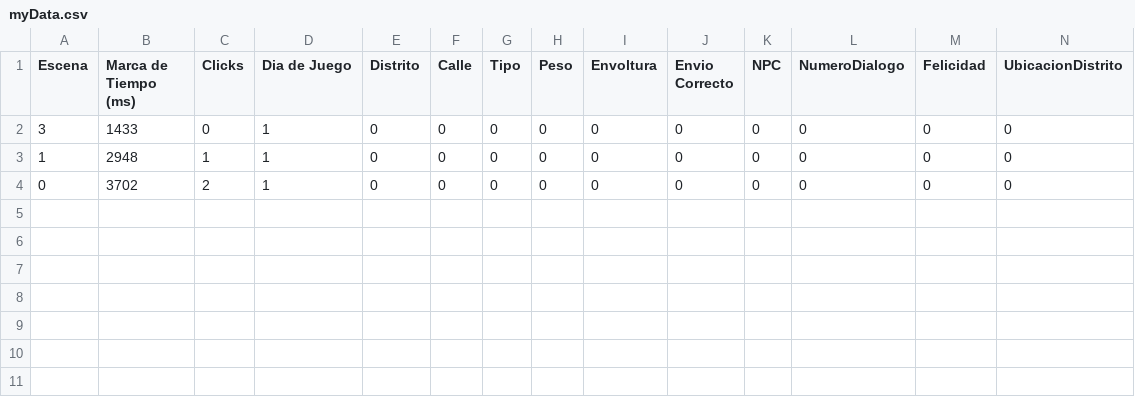
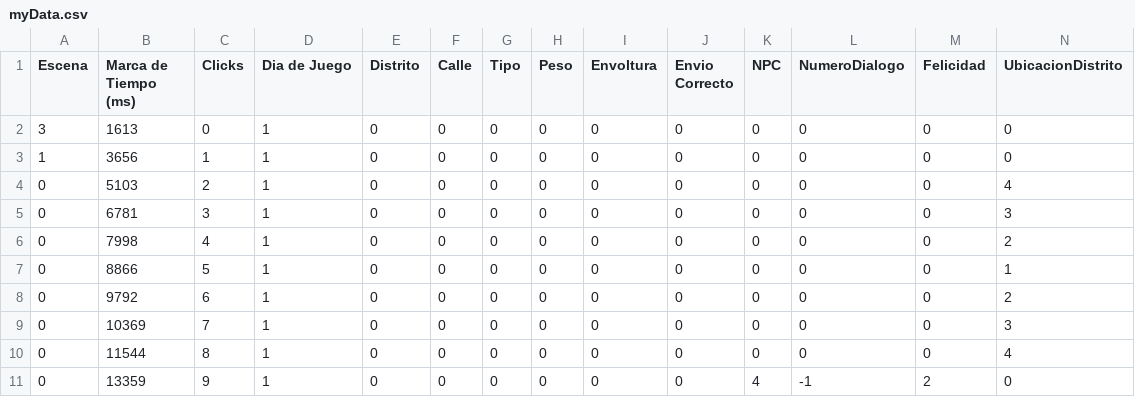
Before and after one commit to LuisEnriqueCabelloBlanco/MailToAtlantis, a CSV file: FuMonoStudios/Game/QAdata/myData.csv, drawn as a sheet.

```diff
--- a/FuMonoStudios/Game/QAdata/myData.csv
+++ b/FuMonoStudios/Game/QAdata/myData.csv
@@ -1,4 +1,11 @@
 Escena,"Marca de Tiempo (ms)",Clicks,"Dia de Juego",Distrito,Calle,Tipo,Peso,Envoltura,"Envio Correcto",NPC,NumeroDialogo,Felicidad,UbicacionDistrito
-3,1433,0,1,0,0,0,0,0,0,0,0,0,0
-1,2948,1,1,0,0,0,0,0,0,0,0,0,0
-0,3702,2,1,0,0,0,0,0,0,0,0,0,0
+3,1613,0,1,0,0,0,0,0,0,0,0,0,0
+1,3656,1,1,0,0,0,0,0,0,0,0,0,0
+0,5103,2,1,0,0,0,0,0,0,0,0,0,4
+0,6781,3,1,0,0,0,0,0,0,0,0,0,3
+0,7998,4,1,0,0,0,0,0,0,0,0,0,2
+0,8866,5,1,0,0,0,0,0,0,0,0,0,1
+0,9792,6,1,0,0,0,0,0,0,0,0,0,2
+0,10369,7,1,0,0,0,0,0,0,0,0,0,3
+0,11544,8,1,0,0,0,0,0,0,0,0,0,4
+0,13359,9,1,0,0,0,0,0,0,4,-1,2,0
```
Also changed, not shown: 6 other files.
